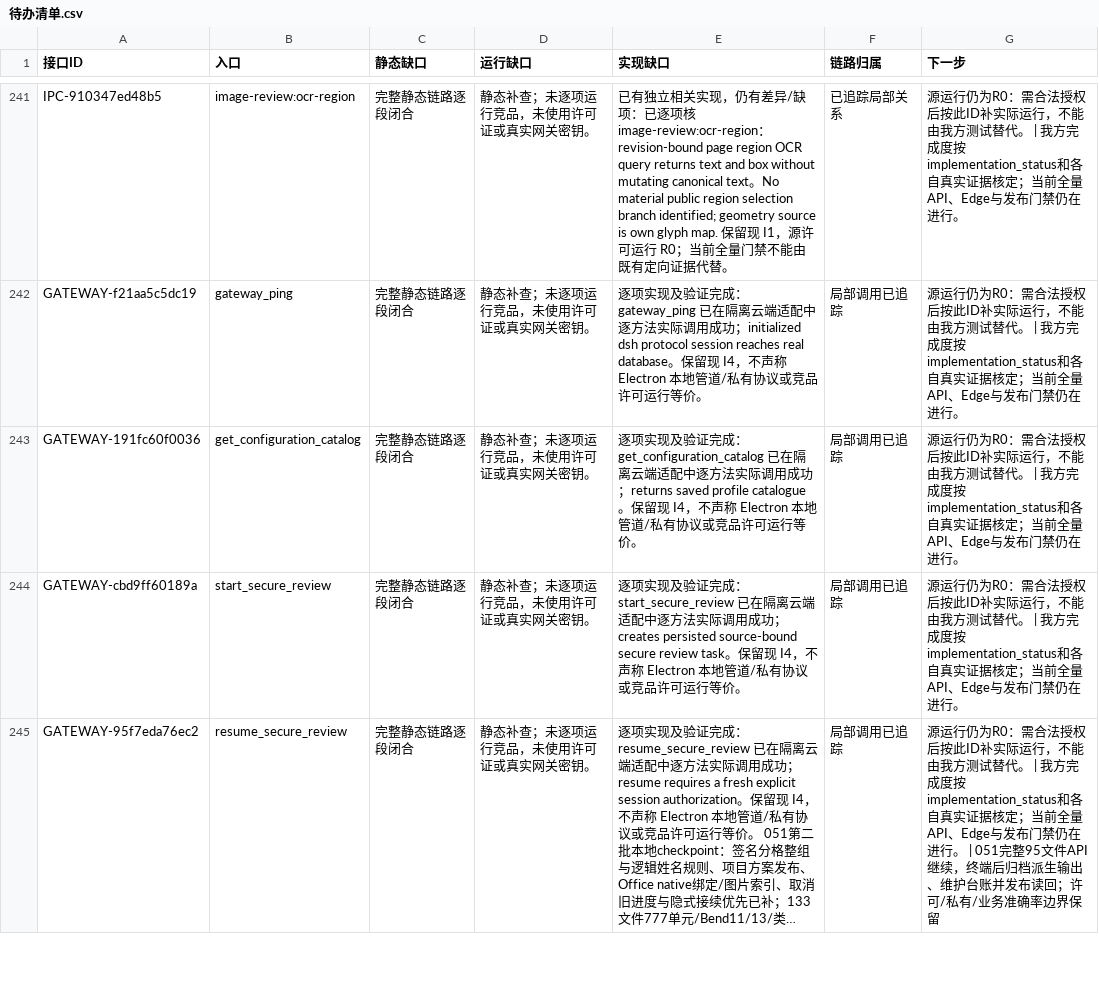
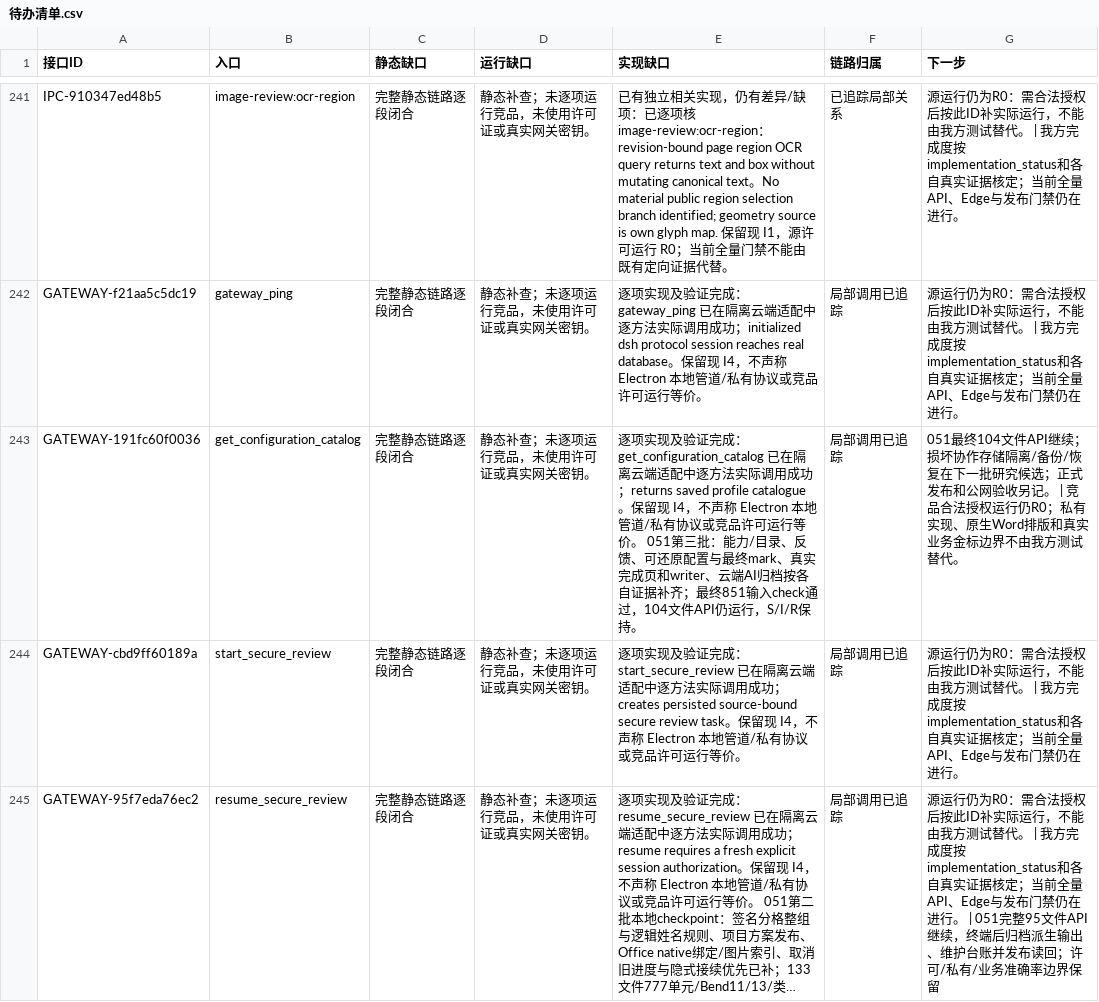
Before and after one commit to baobaobiancheng/tuominwang, a CSV file: 文档/逆向台账/待办清单.csv, drawn as a sheet; only a part is shown, gaps mark what is left out; long unchanged cells end in …; the diff covers the shown part only.

```diff
--- a/文档/逆向台账/待办清单.csv
+++ b/文档/逆向台账/待办清单.csv
@@ -242,3 +242,3 @@ IPC-910347ed48b5,image-review:ocr-region,完整静态链路逐段闭合,静态
 GATEWAY-f21aa5c5dc19,gateway_ping,完整静态链路逐段闭合,静态补查；未逐项运行竞品，未使用许可证或真实网关密钥。,逐项实现及验证完成：gateway_ping 已在隔离云端适配中逐方法实际调用成功；initialized dsh protocol session reaches real database。保留现 I4，不声称 Electron 本地管道/私有协议或竞品许可运行等价。,局部调用已追踪,源运行仍为R0：需合法授权后按此ID补实际运行，不能由我方测试替代。 | 我方完成度按implementation_status和各自真实证据核定；当前全量API、Edge与发布门禁仍在进行。
-GATEWAY-191fc60f0036,get_configuration_catalog,完整静态链路逐段闭合,静态补查；未逐项运行竞品，未使用许可证或真实网关密钥。,逐项实现及验证完成：get_configuration_catalog 已在隔离云端适配中逐方法实际调用成功；returns saved profile catalogue。保留现 I4，不声称 Electron 本地管道/私有协议或竞品许可运行等价。,局部调用已追踪,源运行仍为R0：需合法授权后按此ID补实际运行，不能由我方测试替代。 | 我方完成度按implementation_status和各自真实证据核定；当前全量API、Edge与发布门禁仍在进行。
+GATEWAY-191fc60f0036,get_configuration_catalog,完整静态链路逐段闭合,静态补查；未逐项运行竞品，未使用许可证或真实网关密钥。,逐项实现及验证完成：get_configuration_catalog 已在隔离云端适配中逐方法实际调用成功；returns saved profile catalogue。保留现 I4，不声称 Electron 本地管道/私有协议或竞品许可运行等价。 051第三批：能力/目录、反馈、可还原配置与最终mark、真实完成页和writer、云端AI归档按各自证据补齐；最终851输入check通过，104文件API仍运行，S/I/R保持。,局部调用已追踪,051最终104文件API继续；损坏协作存储隔离/备份/恢复在下一批研究候选；正式发布和公网验收另记。 | 竞品合法授权运行仍R0；私有实现、原生Word排版和真实业务金标边界不由我方测试替代。
 GATEWAY-cbd9ff60189a,start_secure_review,完整静态链路逐段闭合,静态补查；未逐项运行竞品，未使用许可证或真实网关密钥。,逐项实现及验证完成：start_secure_review 已在隔离云端适配中逐方法实际调用成功；creates persisted source-bound secure review task。保留现 I4，不声称 Electron 本地管道/私有协议或竞品许可运行等价。,局部调用已追踪,源运行仍为R0：需合法授权后按此ID补实际运行，不能由我方测试替代。 | 我方完成度按implementation_status和各自真实证据核定；当前全量API、Edge与发布门禁仍在进行。
```
Also changed, not shown: 28 edited cells elsewhere in this file, 文档/逆向台账/接口台账.csv, 47 other files.
